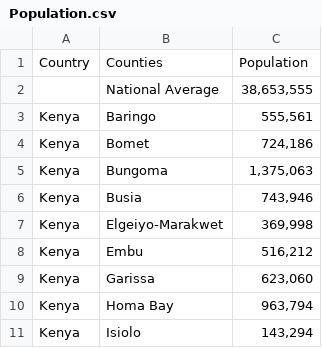
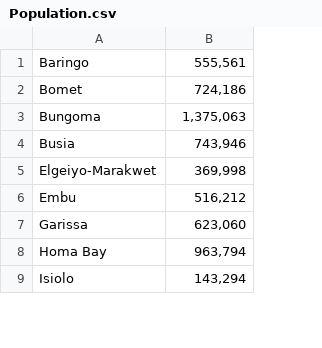
Before and after one commit to habbes/kedata, a CSV file: resources/datasets/Population.csv, drawn as a sheet; only a part is shown; removed rows and columns are numbered as before the commit, all else as after; the diff names each change by its address in the sheet, - before the commit and + after, or states it on an @@ line.

Commit message:
Use 2 columns for csv data sources

```diff
--- a/resources/datasets/Population.csv
+++ b/resources/datasets/Population.csv
-column A, rows 3-11: all Kenya
-row 1: Country | Counties | Population
-row 2:  | National Average | 38,653,555
```
Also changed, not shown: resources/datasets/Human Development Index.csv, resources/datasets/Physicians Density.csv, 2 other files.
